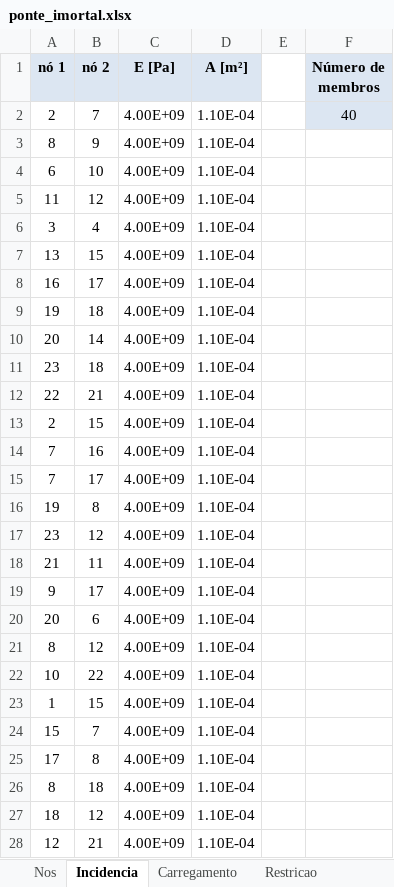
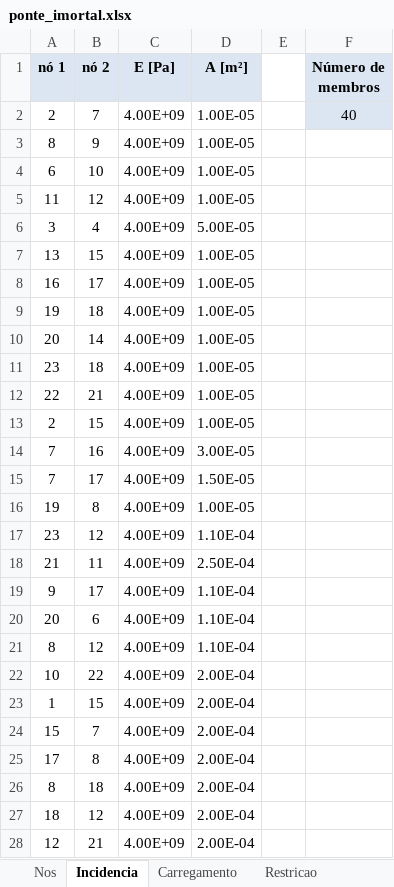
Before and after one commit to 4rfel/polyBridge, an Excel workbook: ponte_imortal.xlsx, sheet Incidencia, drawn as a sheet; only a part is shown; values as stored, in another font and other column widths than the file's, no borders; the diff covers the shown part only; the diff names each change by its address in the sheet, - before the commit and + after, or states it on an @@ line.

```diff
--- a/ponte_imortal.xlsx (sheet Incidencia)
+++ b/ponte_imortal.xlsx (sheet Incidencia)
-D2:D5 (A [m²]): 1.10E-04
+D2:D5 (A [m²]): 1.00E-05
-D6 (A [m²]): 1.10E-04
+D6 (A [m²]): 5.00E-05
-D7:D13 (A [m²]): 1.10E-04
+D7:D13 (A [m²]): 1.00E-05
-D14 (A [m²]): 1.10E-04
+D14 (A [m²]): 3.00E-05
-D15 (A [m²]): 1.10E-04
+D15 (A [m²]): 1.50E-05
-D16 (A [m²]): 1.10E-04
+D16 (A [m²]): 1.00E-05
-D18 (A [m²]): 1.10E-04
+D18 (A [m²]): 2.50E-04
-D22:D28 (A [m²]): 1.10E-04
+D22:D28 (A [m²]): 2.00E-04
```
Also changed, not shown: 13 edited cells elsewhere in this sheet, sheet Carregamento, 5 other files.
